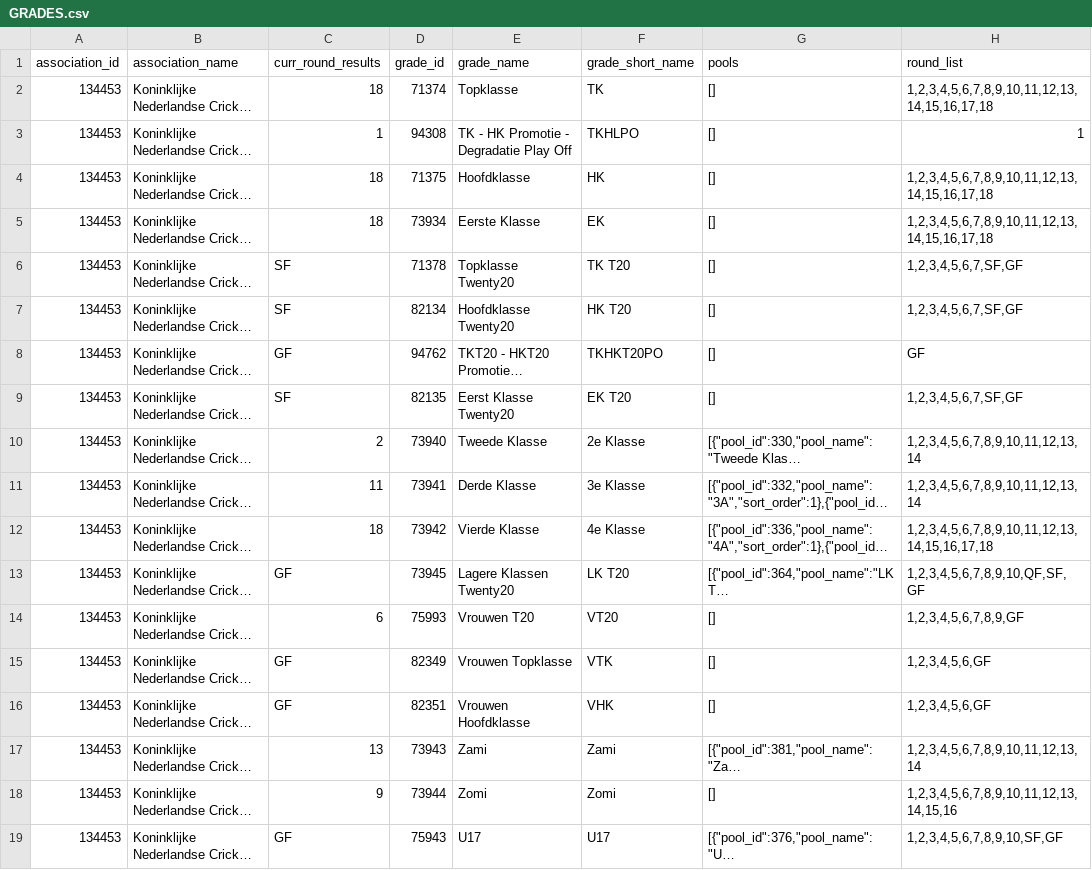
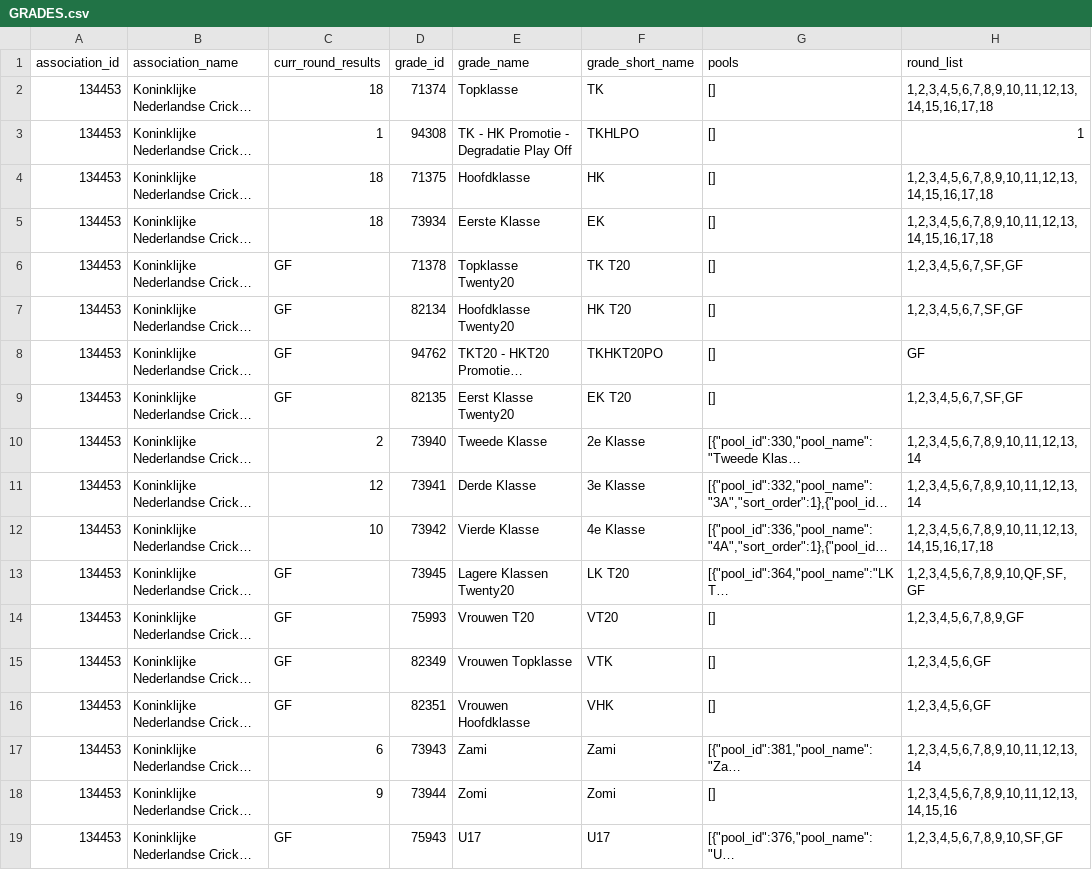
Before and after one commit to haroldh/KNCB-Matchcentre-API-Analyse, a CSV file: GRADES.csv, drawn as a sheet; only a part is shown; long unchanged cells end in …; the diff covers the shown part only; the diff names each change by its address in the sheet, - before the commit and + after, or states it on an @@ line.

```diff
--- a/GRADES.csv
+++ b/GRADES.csv
-C6:C7 (curr_round_results): SF
+C6:C7 (curr_round_results): GF
-C9 (curr_round_results): SF
+C9 (curr_round_results): GF
-C11 (curr_round_results): 11
+C11 (curr_round_results): 12
-C12 (curr_round_results): 18
+C12 (curr_round_results): 10
-C14 (curr_round_results): 6
+C14 (curr_round_results): GF
-C17 (curr_round_results): 13
+C17 (curr_round_results): 6
```
Also changed, not shown: 10 edited cells elsewhere in this file, 1 other file.
